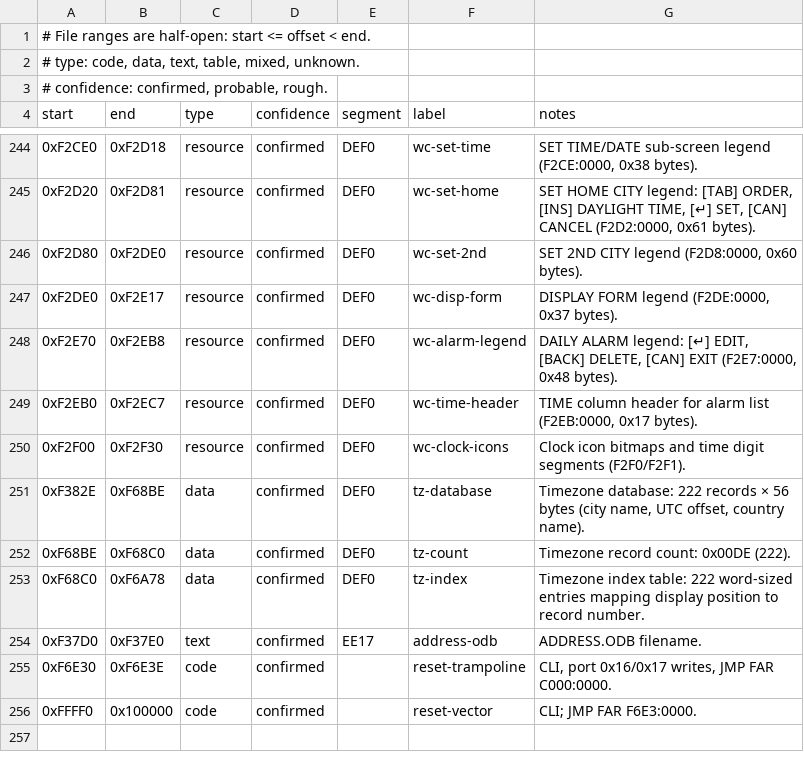
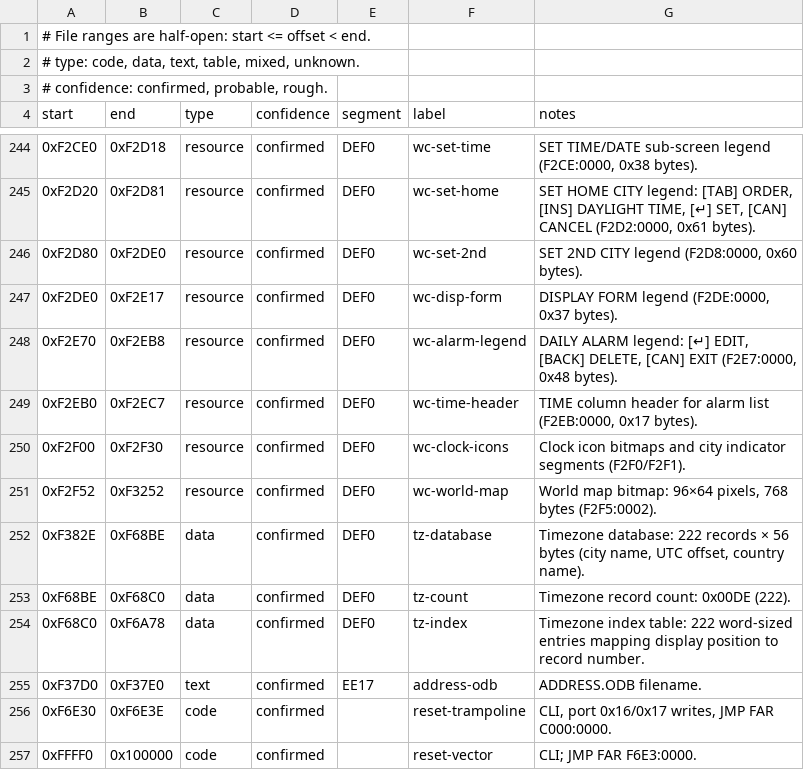
Before and after one commit to RealDeuce/dreamwriter, a TSV file: v3.1/docs/rom-regions.tsv, drawn as a sheet; only a part is shown, gaps mark what is left out.

Commit message:
Add world map bitmap (96x64) and DEF0:90B8 map renderer trace

```diff
--- a/v3.1/docs/rom-regions.tsv
+++ b/v3.1/docs/rom-regions.tsv
@@ -249,3 +249,4 @@ start	end	type	confidence	segment	label	notes
 0xF2EB0	0xF2EC7	resource	confirmed	DEF0	wc-time-header	TIME column header for alarm list (F2EB:0000, 0x17 bytes).
-0xF2F00	0xF2F30	resource	confirmed	DEF0	wc-clock-icons	Clock icon bitmaps and time digit segments (F2F0/F2F1).
+0xF2F00	0xF2F30	resource	confirmed	DEF0	wc-clock-icons	Clock icon bitmaps and city indicator segments (F2F0/F2F1).
+0xF2F52	0xF3252	resource	confirmed	DEF0	wc-world-map	World map bitmap: 96×64 pixels, 768 bytes (F2F5:0002).
 0xF382E	0xF68BE	data	confirmed	DEF0	tz-database	Timezone database: 222 records × 56 bytes (city name, UTC offset, country name).
```
Also changed, not shown: 2 other files.
